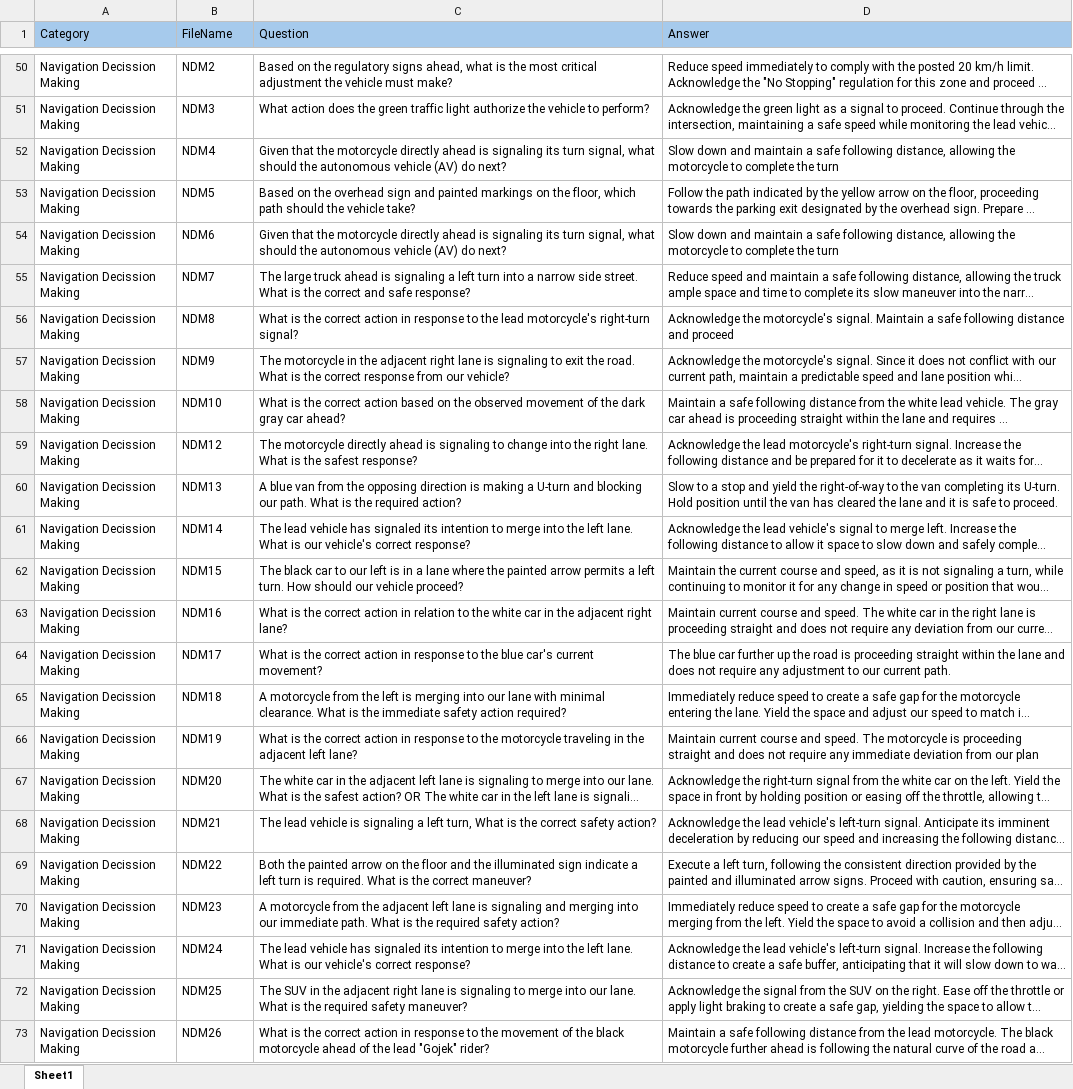
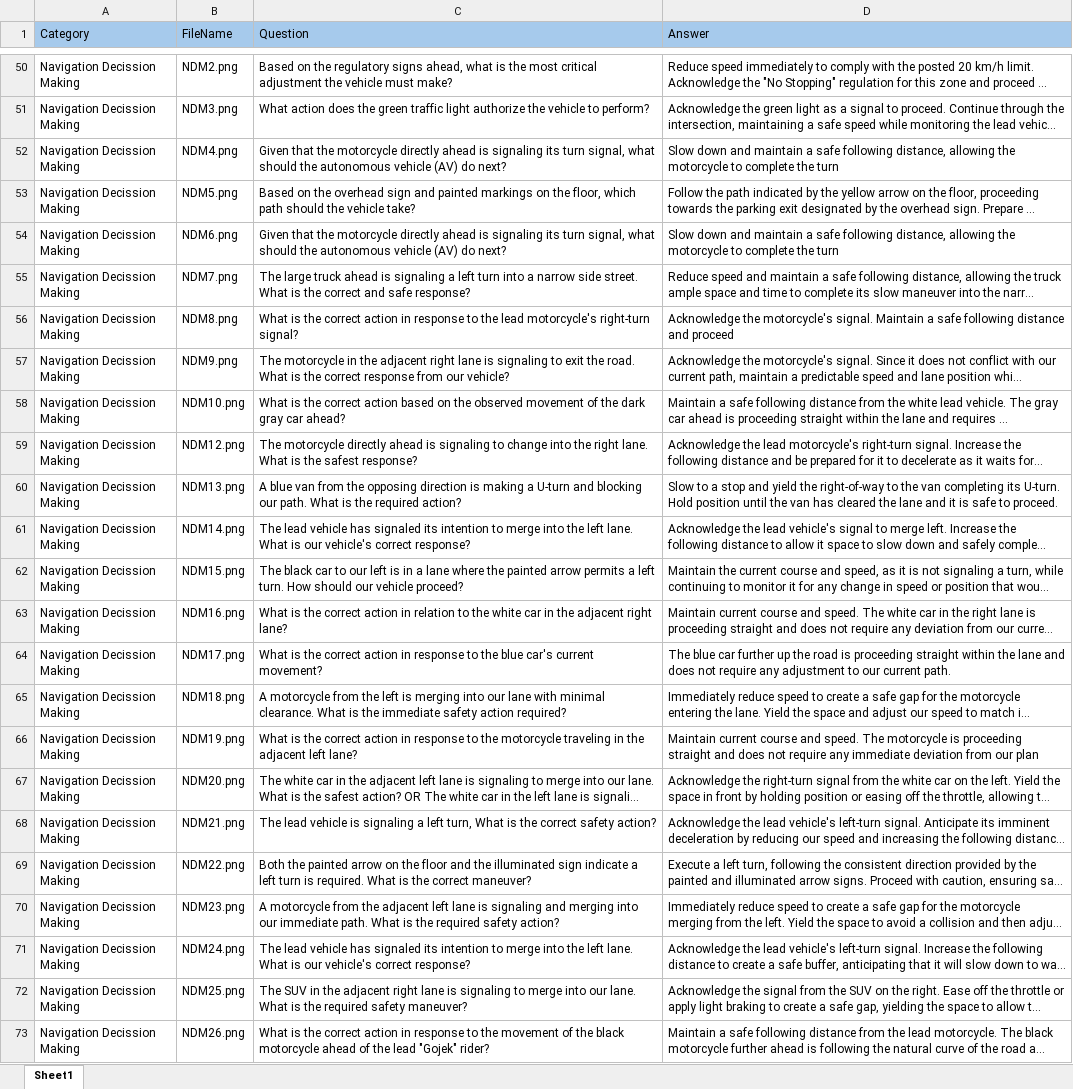
Before and after one commit to ChronoStellar/JktDriveVLM, an Excel workbook: Dataset/PerceptionReasoing/Annotator.xlsx, sheet Sheet1, drawn as a sheet; only a part is shown, gaps mark what is left out; long unchanged cells end in …; values as stored, in another font and other column widths than the file's, no borders; the diff covers the shown part only; the diff names each change by its address in the sheet, - before the commit and + after, or states it on an @@ line.

```diff
--- a/Dataset/PerceptionReasoing/Annotator.xlsx (sheet Sheet1)
+++ b/Dataset/PerceptionReasoing/Annotator.xlsx (sheet Sheet1)
-B50 (FileName): NDM2
+B50 (FileName): NDM2.png
-B51 (FileName): NDM3
+B51 (FileName): NDM3.png
-B52 (FileName): NDM4
+B52 (FileName): NDM4.png
-B53 (FileName): NDM5
+B53 (FileName): NDM5.png
-B54 (FileName): NDM6
+B54 (FileName): NDM6.png
-B55 (FileName): NDM7
+B55 (FileName): NDM7.png
-B56 (FileName): NDM8
+B56 (FileName): NDM8.png
-B57 (FileName): NDM9
+B57 (FileName): NDM9.png
-B58 (FileName): NDM10
+B58 (FileName): NDM10.png
-B59 (FileName): NDM12
+B59 (FileName): NDM12.png
-B60 (FileName): NDM13
+B60 (FileName): NDM13.png
-B61 (FileName): NDM14
+B61 (FileName): NDM14.png
-B62 (FileName): NDM15
+B62 (FileName): NDM15.png
-B63 (FileName): NDM16
+B63 (FileName): NDM16.png
-B64 (FileName): NDM17
+B64 (FileName): NDM17.png
-B65 (FileName): NDM18
+B65 (FileName): NDM18.png
-B66 (FileName): NDM19
+B66 (FileName): NDM19.png
-B67 (FileName): NDM20
+B67 (FileName): NDM20.png
-B68 (FileName): NDM21
+B68 (FileName): NDM21.png
-B69 (FileName): NDM22
+B69 (FileName): NDM22.png
-B70 (FileName): NDM23
+B70 (FileName): NDM23.png
-B71 (FileName): NDM24
+B71 (FileName): NDM24.png
-B72 (FileName): NDM25
+B72 (FileName): NDM25.png
-B73 (FileName): NDM26
+B73 (FileName): NDM26.png
```
Also changed, not shown: 28 edited cells elsewhere in this sheet.
